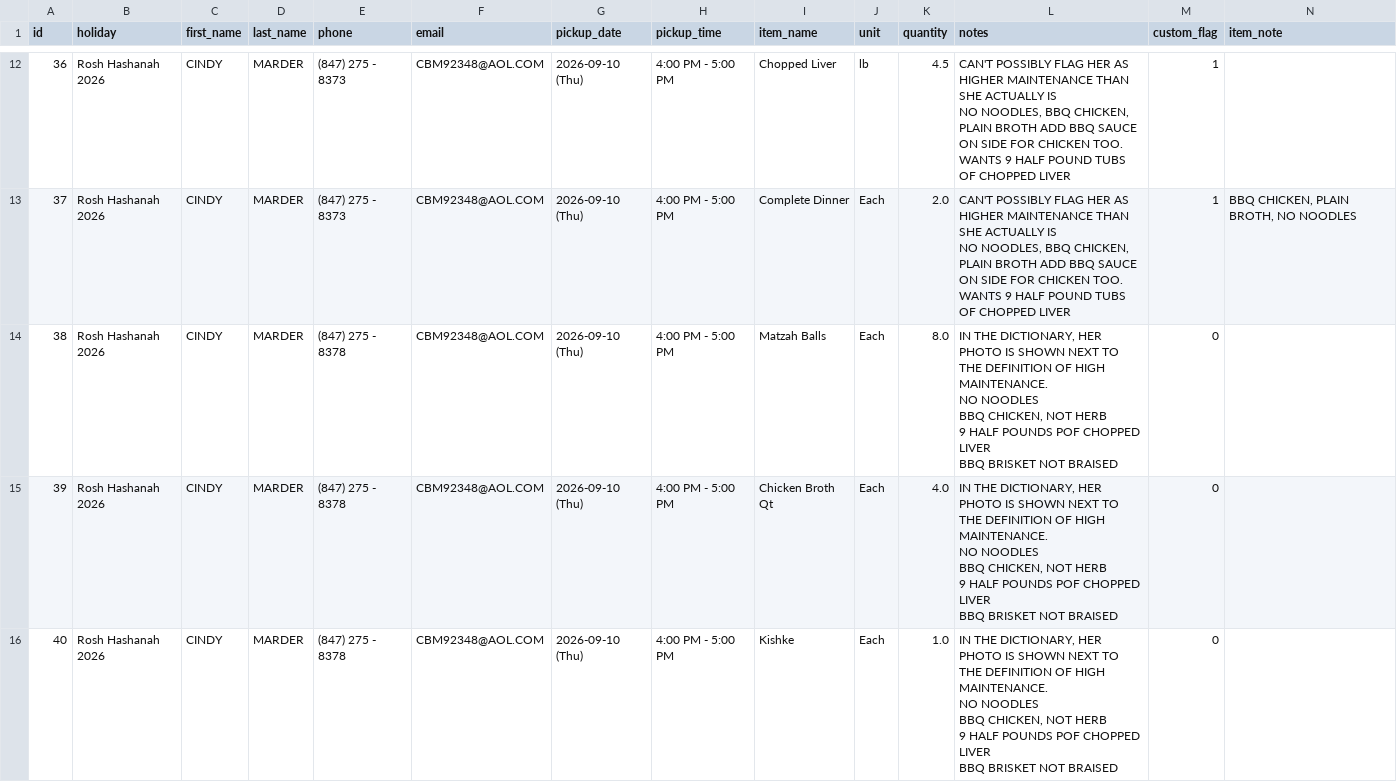
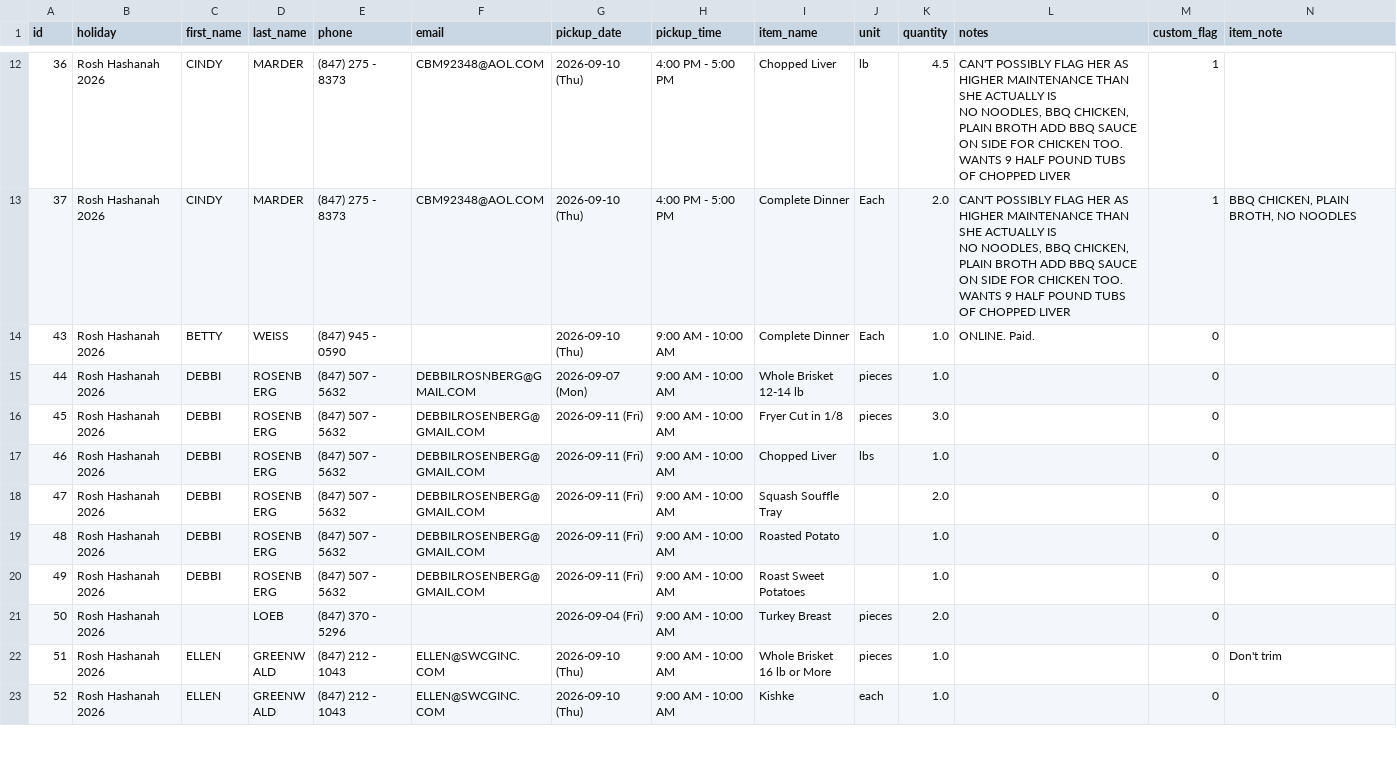
Before and after one commit to shaevitzmarket/holiday-orders, a CSV file: orders.csv, drawn as a sheet; only a part is shown, gaps mark what is left out; the shorter side is filled out with more unchanged rows; ↵ is a line break in a cell; the diff covers the shown part only; the diff names each change by its address in the sheet, - before the commit and + after, or states it on an @@ line.

Commit message:
Delete order for CINDY MARDER (CBM92348@AOL.COM)

```diff
--- a/orders.csv
+++ b/orders.csv
-row 14: 38 | Rosh Hashanah 2026 | CINDY | MARDER | (847) 275 - 8378 | CBM92348@AOL.COM | 2026-09-10 (Thu) | 4:00 PM - 5:00 PM | Matzah Balls | Each | 8.0 | IN THE DICTIONARY, HER PHOTO IS SHOWN NEXT TO THE DEFINITION OF HIGH MAINTENANCE. ↵ NO NOODLES ↵ BBQ CHICKEN, NOT HERB ↵ 9 HALF POUNDS POF CHOPPED LIVER ↵ BBQ BRISKET NOT BRAISED | 0
-row 15: 39 | Rosh Hashanah 2026 | CINDY | MARDER | (847) 275 - 8378 | CBM92348@AOL.COM | 2026-09-10 (Thu) | 4:00 PM - 5:00 PM | Chicken Broth Qt | Each | 4.0 | IN THE DICTIONARY, HER PHOTO IS SHOWN NEXT TO THE DEFINITION OF HIGH MAINTENANCE. ↵ NO NOODLES ↵ BBQ CHICKEN, NOT HERB ↵ 9 HALF POUNDS POF CHOPPED LIVER ↵ BBQ BRISKET NOT BRAISED | 0
-row 16: 40 | Rosh Hashanah 2026 | CINDY | MARDER | (847) 275 - 8378 | CBM92348@AOL.COM | 2026-09-10 (Thu) | 4:00 PM - 5:00 PM | Kishke | Each | 1.0 | IN THE DICTIONARY, HER PHOTO IS SHOWN NEXT TO THE DEFINITION OF HIGH MAINTENANCE. ↵ NO NOODLES ↵ BBQ CHICKEN, NOT HERB ↵ 9 HALF POUNDS POF CHOPPED LIVER ↵ BBQ BRISKET NOT BRAISED | 0
```
Also changed, not shown: 2 removed rows elsewhere in this file.
